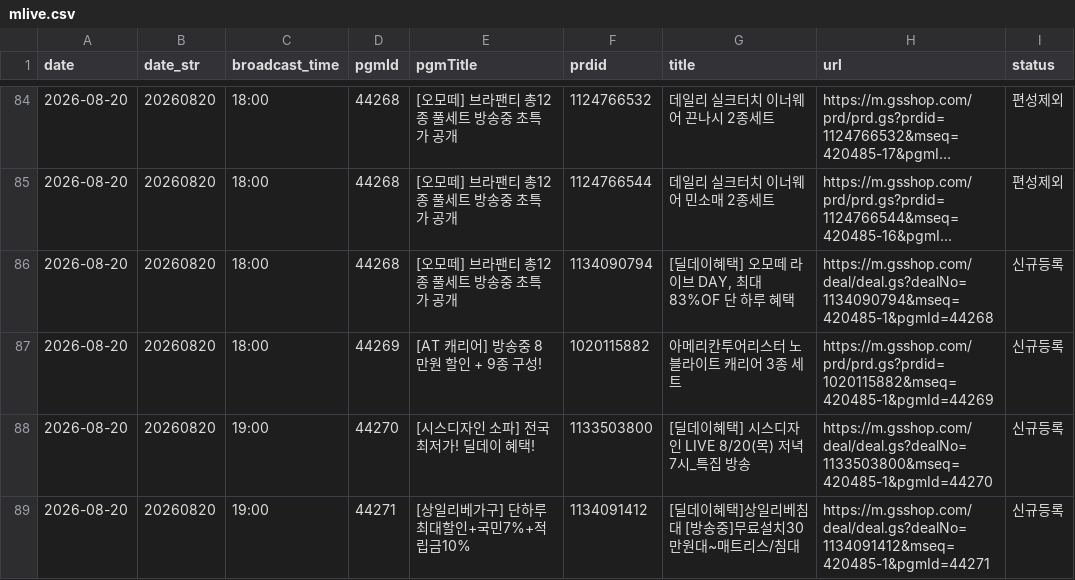
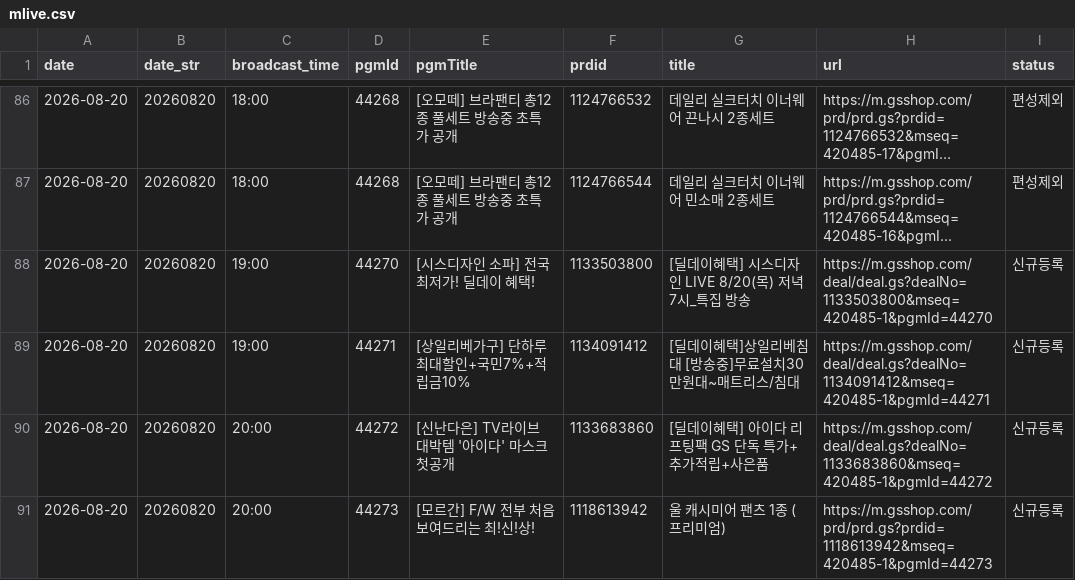
Before and after one commit to poodingcake-hue/GSMOBILE, a CSV file: web-app/public/data/mlive.csv, drawn as a sheet; only a part is shown, gaps mark what is left out; the shorter side is filled out with more unchanged rows; long unchanged cells end in …; removed rows and columns are numbered as before the commit, all else as after; the diff covers the shown part only; the diff names each change by its address in the sheet, - before the commit and + after, or states it on an @@ line.

```diff
--- a/web-app/public/data/mlive.csv
+++ b/web-app/public/data/mlive.csv
-row 86: 2026-08-20 | 20260820 | 18:00 | 44268 | [오모떼] 브라팬티 총12종 풀세트 방송중 초특가 공개 | 1134090794 | [딜데이혜택] 오모떼 라이브 DAY, 최대 83%OF 단 하루 혜택 | https://m.gsshop.com/deal/deal.gs?dealNo=1134090794&mseq=420485-1&pgmId=44268 | 신규등록
-row 87: 2026-08-20 | 20260820 | 18:00 | 44269 | [AT 캐리어] 방송중 8만원 할인 + 9종 구성! | 1020115882 | 아메리칸투어리스터 노블라이트 캐리어 3종 세트 | https://m.gsshop.com/prd/prd.gs?prdid=1020115882&mseq=420485-1&pgmId=44269 | 신규등록
```
Also changed, not shown: 10 added rows, 8 removed rows and 10 edited cells elsewhere in this file.
